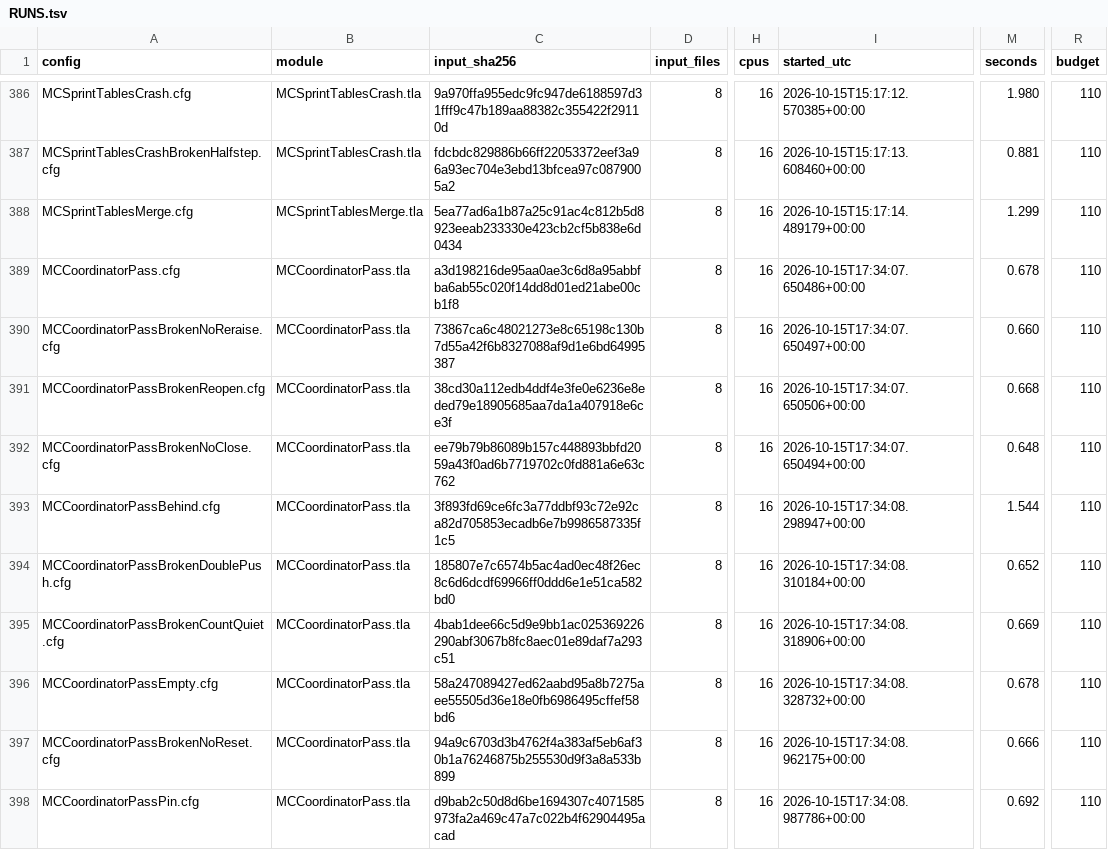
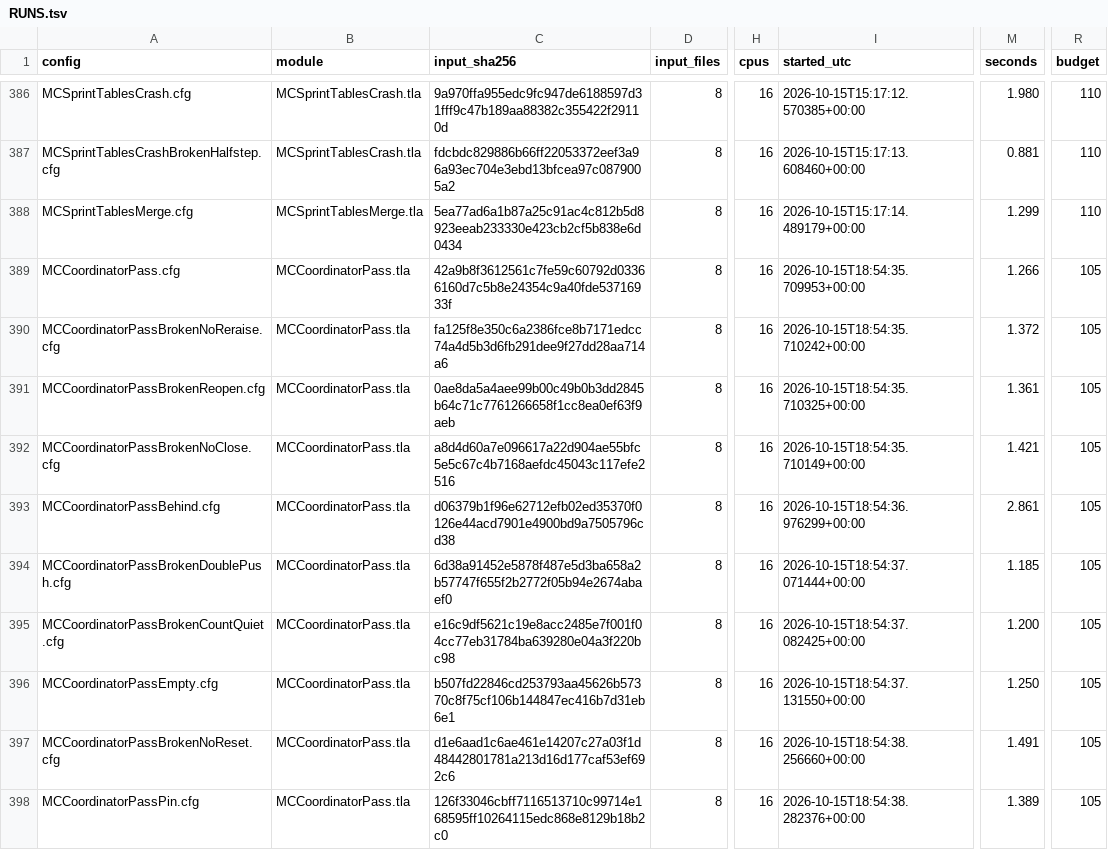
Before and after one commit to mas-bandwidth/nova-sprint, a TSV file: tla/RUNS.tsv, drawn as a sheet; only a part is shown, gaps mark what is left out; the diff covers the shown part only; the diff names each change by its address in the sheet, - before the commit and + after, or states it on an @@ line.

```diff
--- a/tla/RUNS.tsv
+++ b/tla/RUNS.tsv
-C389 (input_sha256): a3d198216de95aa0ae3c6d8a95abbfba6ab55c020f14dd8d01ed21abe00cb1f8
+C389 (input_sha256): 42a9b8f3612561c7fe59c60792d03366160d7c5b8e24354c9a40fde53716933f
-I389 (started_utc): 2026-10-15T17:34:07.650486+00:00
+I389 (started_utc): 2026-10-15T18:54:35.709953+00:00
-M389 (seconds): 0.678
+M389 (seconds): 1.266
-R389:R398 (budget): 110
+R389:R398 (budget): 105
-C390 (input_sha256): 73867ca6c48021273e8c65198c130b7d55a42f6b8327088af9d1e6bd64995387
+C390 (input_sha256): fa125f8e350c6a2386fce8b7171edcc74a4d5b3d6fb291dee9f27dd28aa714a6
-I390 (started_utc): 2026-10-15T17:34:07.650497+00:00
+I390 (started_utc): 2026-10-15T18:54:35.710242+00:00
-M390 (seconds): 0.660
+M390 (seconds): 1.372
-C391 (input_sha256): 38cd30a112edb4ddf4e3fe0e6236e8eded79e18905685aa7da1a407918e6ce3f
+C391 (input_sha256): 0ae8da5a4aee99b00c49b0b3dd2845b64c71c7761266658f1cc8ea0ef63f9aeb
-I391 (started_utc): 2026-10-15T17:34:07.650506+00:00
+I391 (started_utc): 2026-10-15T18:54:35.710325+00:00
-M391 (seconds): 0.668
+M391 (seconds): 1.361
-C392 (input_sha256): ee79b79b86089b157c448893bbfd2059a43f0ad6b7719702c0fd881a6e63c762
+C392 (input_sha256): a8d4d60a7e096617a22d904ae55bfc5e5c67c4b7168aefdc45043c117efe2516
-I392 (started_utc): 2026-10-15T17:34:07.650494+00:00
+I392 (started_utc): 2026-10-15T18:54:35.710149+00:00
-M392 (seconds): 0.648
+M392 (seconds): 1.421
-C393 (input_sha256): 3f893fd69ce6fc3a77ddbf93c72e92ca82d705853ecadb6e7b9986587335f1c5
+C393 (input_sha256): d06379b1f96e62712efb02ed35370f0126e44acd7901e4900bd9a7505796cd38
-I393 (started_utc): 2026-10-15T17:34:08.298947+00:00
+I393 (started_utc): 2026-10-15T18:54:36.976299+00:00
-M393 (seconds): 1.544
+M393 (seconds): 2.861
-C394 (input_sha256): 185807e7c6574b5ac4ad0ec48f26ec8c6d6dcdf69966ff0ddd6e1e51ca582bd0
+C394 (input_sha256): 6d38a91452e5878f487e5d3ba658a2b57747f655f2b2772f05b94e2674abaef0
-I394 (started_utc): 2026-10-15T17:34:08.310184+00:00
+I394 (started_utc): 2026-10-15T18:54:37.071444+00:00
-M394 (seconds): 0.652
+M394 (seconds): 1.185
-C395 (input_sha256): 4bab1dee66c5d9e9bb1ac025369226290abf3067b8fc8aec01e89daf7a293c51
+C395 (input_sha256): e16c9df5621c19e8acc2485e7f001f04cc77eb31784ba639280e04a3f220bc98
-I395 (started_utc): 2026-10-15T17:34:08.318906+00:00
+I395 (started_utc): 2026-10-15T18:54:37.082425+00:00
-M395 (seconds): 0.669
+M395 (seconds): 1.200
-C396 (input_sha256): 58a247089427ed62aabd95a8b7275aee55505d36e18e0fb6986495cffef58bd6
+C396 (input_sha256): b507fd22846cd253793aa45626b57370c8f75cf106b144847ec416b7d31eb6e1
-I396 (started_utc): 2026-10-15T17:34:08.328732+00:00
+I396 (started_utc): 2026-10-15T18:54:37.131550+00:00
-M396 (seconds): 0.678
+M396 (seconds): 1.250
-C397 (input_sha256): 94a9c6703d3b4762f4a383af5eb6af30b1a76246875b255530d9f3a8a533b899
+C397 (input_sha256): d1e6aad1c6ae461e14207c27a03f1d48442801781a213d16d177caf53ef692c6
-I397 (started_utc): 2026-10-15T17:34:08.962175+00:00
+I397 (started_utc): 2026-10-15T18:54:38.256660+00:00
-M397 (seconds): 0.666
+M397 (seconds): 1.491
-C398 (input_sha256): d9bab2c50d8d6be1694307c4071585973fa2a469c47a7c022b4f62904495acad
+C398 (input_sha256): 126f33046cbff7116513710c99714e168595ff10264115edc868e8129b18b2c0
-I398 (started_utc): 2026-10-15T17:34:08.987786+00:00
+I398 (started_utc): 2026-10-15T18:54:38.282376+00:00
-M398 (seconds): 0.692
+M398 (seconds): 1.389
```
Also changed, not shown: 1 added row and 52 edited cells elsewhere in this file, tla/CASES.tsv, 10 other files.
